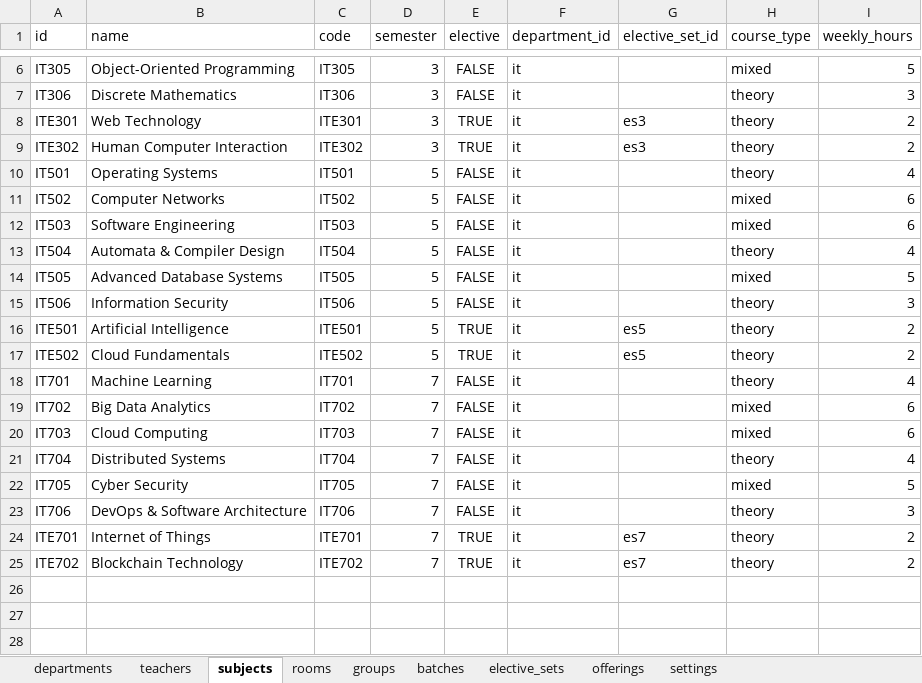
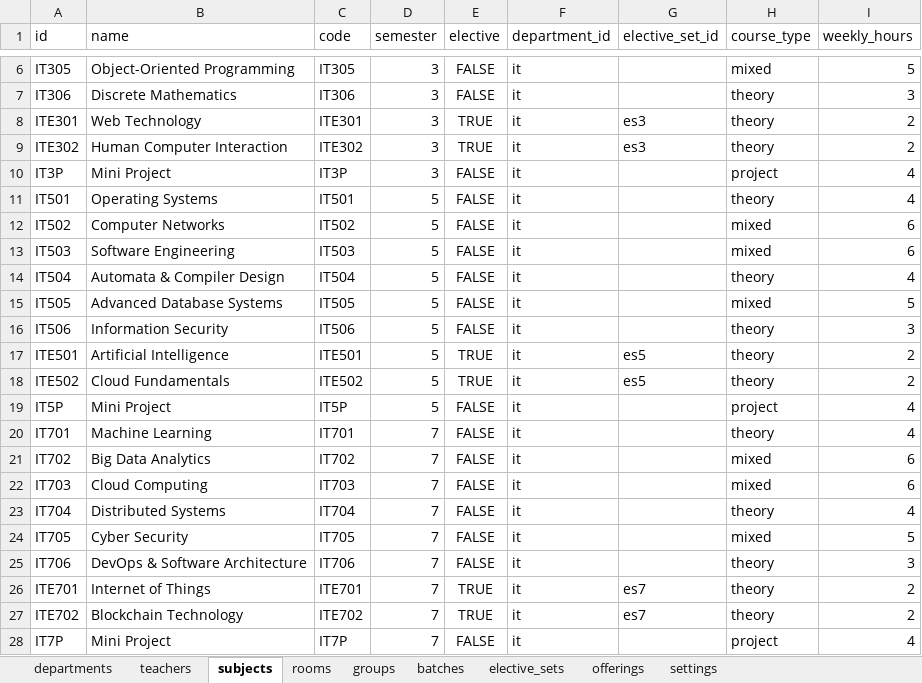
Before and after one commit to omkawate/timetable, an Excel workbook: sample_data/it_presentation.xlsx, sheet subjects, drawn as a sheet; only a part is shown, gaps mark what is left out; values as stored, in another font and other column widths than the file's, no borders; the diff names each change by its address in the sheet, - before the commit and + after, or states it on an @@ line.

```diff
--- a/sample_data/it_presentation.xlsx (sheet subjects)
+++ b/sample_data/it_presentation.xlsx (sheet subjects)
+row 10: IT3P | Mini Project | IT3P | 3 | FALSE | it |  | project | 4
+row 19: IT5P | Mini Project | IT5P | 5 | FALSE | it |  | project | 4
+row 28: IT7P | Mini Project | IT7P | 7 | FALSE | it |  | project | 4
```
Also changed, not shown: sheet offerings, sheet settings, sheet rooms, 29 other files.
